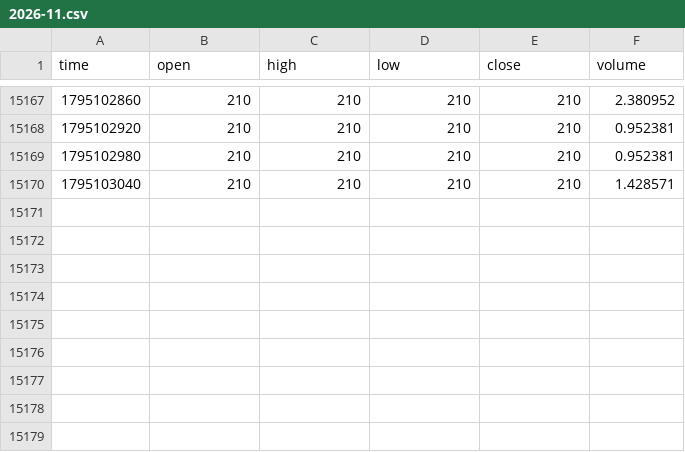
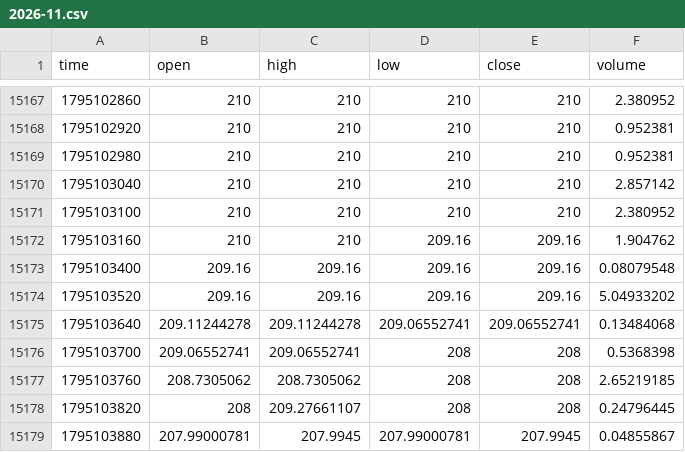
Before and after one commit to MarcanoFilms/xbt-market-data, a CSV file: data/neoxa/BTCB2_USDC/1m/2026-11.csv, drawn as a sheet; only a part is shown, gaps mark what is left out.

```diff
--- a/data/neoxa/BTCB2_USDC/1m/2026-11.csv
+++ b/data/neoxa/BTCB2_USDC/1m/2026-11.csv
@@ -15169,2 +15169,11 @@ time,open,high,low,close,volume
 1795102980,210,210,210,210,0.952381
-1795103040,210,210,210,210,1.428571
+1795103040,210,210,210,210,2.857142
+1795103100,210,210,210,210,2.380952
+1795103160,210,210,209.16,209.16,1.904762
+1795103400,209.16,209.16,209.16,209.16,0.08079548
+1795103520,209.16,209.16,209.16,209.16,5.04933202
+1795103640,209.11244278,209.11244278,209.06552741,209.06552741,0.13484068
+1795103700,209.06552741,209.06552741,208,208,0.5368398
+1795103760,208.7305062,208.7305062,208,208,2.65219185
+1795103820,208,209.27661107,208,208,0.24796445
+1795103880,207.99000781,207.9945,207.99000781,207.9945,0.04855867
```
Also changed, not shown: data/neoxa/BTCB2_BTC/15m/2026-11.csv, data/neoxa/BTCB2_BTC/5m/2026-11.csv, 10 other files.
